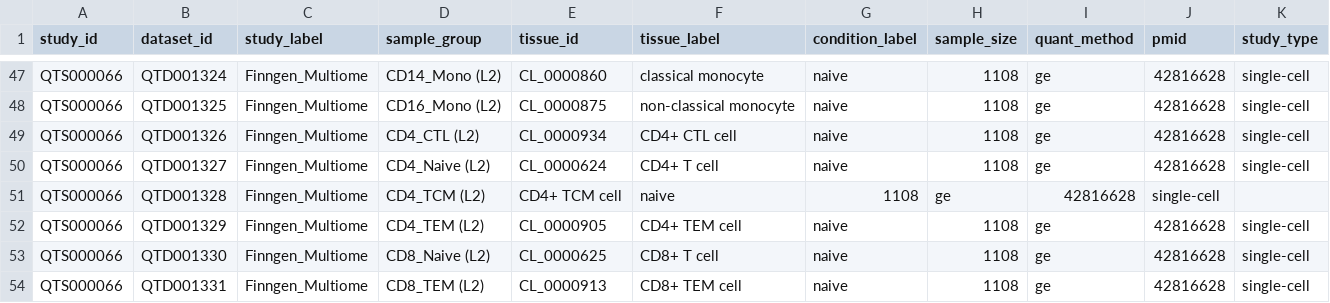
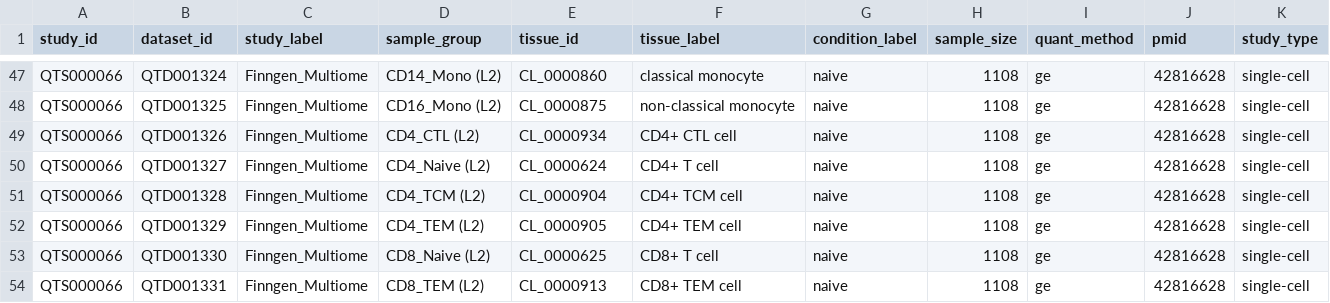
Before and after one commit to eQTL-Catalogue/eQTL-Catalogue-resources, a TSV file: data_tables/dataset_metadata_upcoming.tsv, drawn as a sheet; only a part is shown, gaps mark what is left out.

Commit message:
Update dataset_metadata_upcoming.tsv

```diff
--- a/data_tables/dataset_metadata_upcoming.tsv
+++ b/data_tables/dataset_metadata_upcoming.tsv
@@ -50,3 +50,3 @@ QTS000066	QTD001326	Finngen_Multiome	CD4_CTL (L2)	CL_0000934	CD4+ CTL cell	naive
 QTS000066	QTD001327	Finngen_Multiome	CD4_Naive (L2)	CL_0000624	CD4+ T cell	naive	1108	ge	42816628	single-cell
-QTS000066	QTD001328	Finngen_Multiome	CD4_TCM (L2)	CD4+ TCM cell	naive	1108	ge	42816628	single-cell
+QTS000066	QTD001328	Finngen_Multiome	CD4_TCM (L2)	CL_0000904	CD4+ TCM cell	naive	1108	ge	42816628	single-cell
 QTS000066	QTD001329	Finngen_Multiome	CD4_TEM (L2)	CL_0000905	CD4+ TEM cell	naive	1108	ge	42816628	single-cell
```
